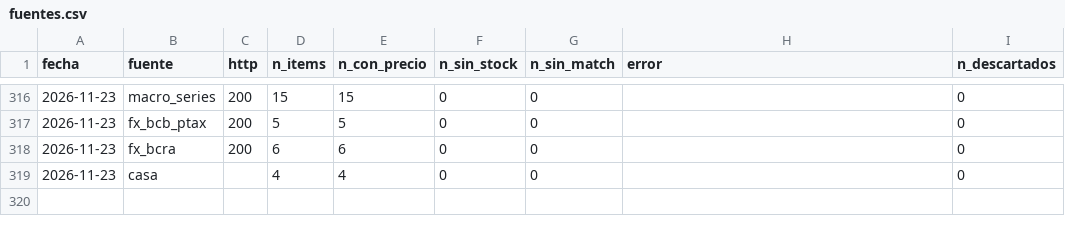
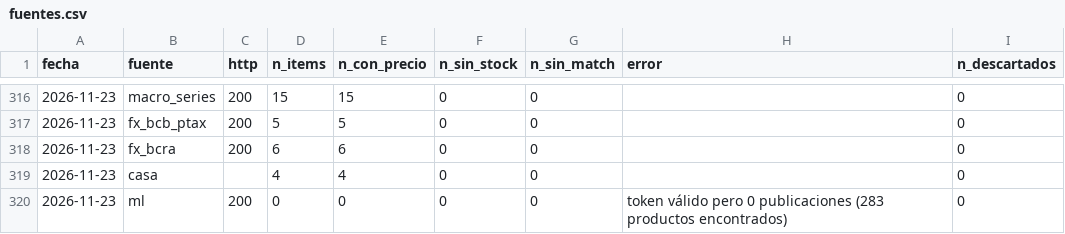
Before and after one commit to noguerafran-alt/LUBRICANTES, a CSV file: data/fuentes.csv, drawn as a sheet; only a part is shown, gaps mark what is left out; the diff names each change by its address in the sheet, - before the commit and + after, or states it on an @@ line.

```diff
--- a/data/fuentes.csv
+++ b/data/fuentes.csv
+row 320: 2026-11-23 | ml | 200 | 0 | 0 | 0 | 0 | token válido pero 0 publicaciones (283 productos encontrados) | 0
```
